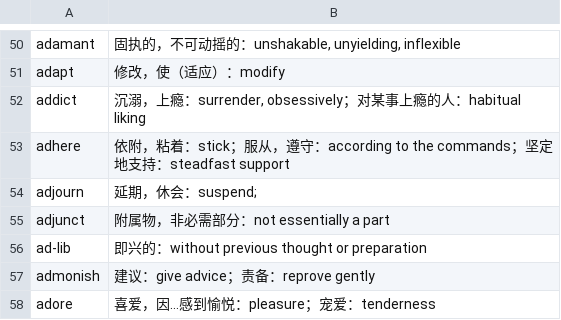
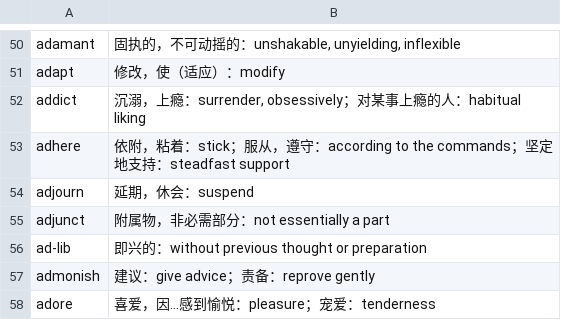
Before and after one commit to fossilet/yaoniming3k, a CSV file: 01.csv, drawn as a sheet; only a part is shown, gaps mark what is left out.

```diff
--- a/01.csv
+++ b/01.csv
@@ -53,3 +53,3 @@ addict	沉溺，上瘾：surrender, obsessively；对某事上瘾的人：habitu
 adhere	依附，粘着：stick；服从，遵守：according to the commands；坚定地支持：steadfast support
-adjourn	延期，休会：suspend;
+adjourn	延期，休会：suspend
 adjunct	附属物，非必需部分：not essentially a part
```
Also changed, not shown: 05.csv, 10.csv, 3 other files.
